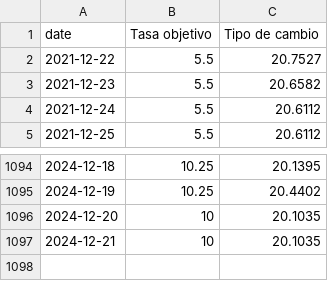
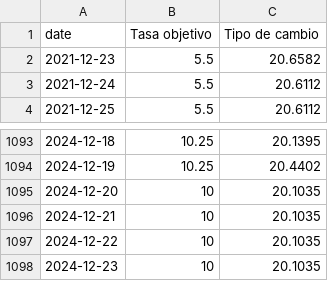
Before and after one commit to jadrk040507/skope-docs, a CSV file: scripts/data/mc_policy_mxnusd.csv, drawn as a sheet; only a part is shown, gaps mark what is left out.

```diff
--- a/scripts/data/mc_policy_mxnusd.csv
+++ b/scripts/data/mc_policy_mxnusd.csv
@@ -1,3 +1,2 @@
 "date","Tasa objetivo","Tipo de cambio"
-2021-12-22,5.5,20.7527
 2021-12-23,5.5,20.6582
@@ -1097 +1096,3 @@
 2024-12-21,10,20.1035
+2024-12-22,10,20.1035
+2024-12-23,10,20.1035
```
Also changed, not shown: scripts/data/mc_policy.csv.
